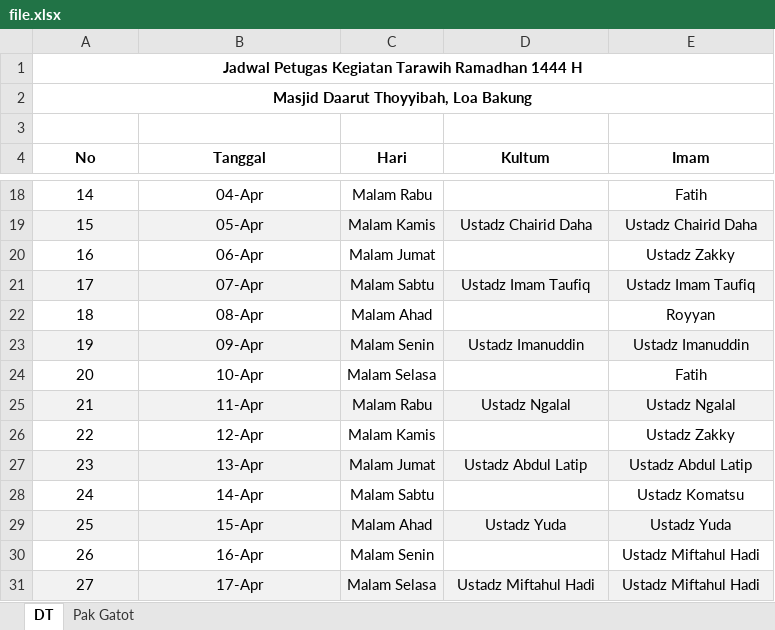
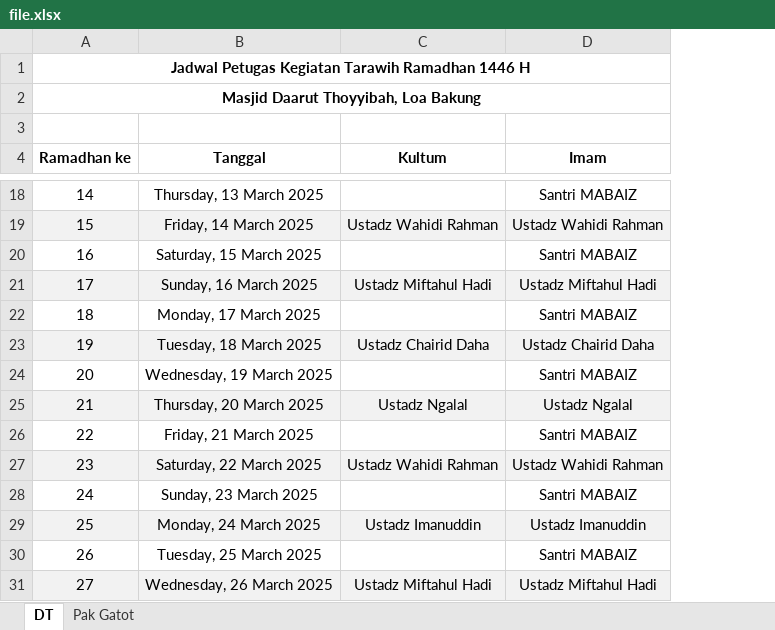
Before and after one commit to mzaini30/jadwal-imam-tarawih, an Excel workbook: file.xlsx, sheet DT, drawn as a sheet; only a part is shown, gaps mark what is left out; values as stored, in another font and other column widths than the file's, no borders; removed rows and columns are numbered as before the commit, all else as after; the diff covers the shown part only; the diff names each change by its address in the sheet, - before the commit and + after, or states it on an @@ line.

Commit message:
upload

```diff
--- a/file.xlsx (sheet DT)
+++ b/file.xlsx (sheet DT)
-column C (Hari), rows 18-31: Malam Rabu | Malam Kamis | Malam Jumat | Malam Sabtu | Malam Ahad | Malam Senin | Malam Selasa | Malam Rabu | Malam Kamis | Malam Jumat | Malam Sabtu | Malam Ahad | Malam Senin | Malam Selasa
-A1 (Ramadhan ke): …Tarawih Ramadhan 1444 H
+A1 (Ramadhan ke): …Tarawih Ramadhan 1446 H
-A4: No
+A4: Ramadhan ke
-B18 (Tanggal): 04-Apr
+B18 (Tanggal): Thursday, 13 March 2025
-D18 (Imam): Fatih
+D18 (Imam): Santri MABAIZ
-B19 (Tanggal): 05-Apr
+B19 (Tanggal): Friday, 14 March 2025
-C19 (Kultum): Ustadz Chairid Daha
+C19 (Kultum): Ustadz Wahidi Rahman
-D19 (Imam): Ustadz Chairid Daha
+D19 (Imam): Ustadz Wahidi Rahman
-B20 (Tanggal): 06-Apr
+B20 (Tanggal): Saturday, 15 March 2025
-D20 (Imam): Ustadz Zakky
+D20 (Imam): Santri MABAIZ
-B21 (Tanggal): 07-Apr
+B21 (Tanggal): Sunday, 16 March 2025
-C21 (Kultum): Ustadz Imam Taufiq
+C21 (Kultum): Ustadz Miftahul Hadi
-D21 (Imam): Ustadz Imam Taufiq
+D21 (Imam): Ustadz Miftahul Hadi
-B22 (Tanggal): 08-Apr
+B22 (Tanggal): Monday, 17 March 2025
-D22 (Imam): Royyan
+D22 (Imam): Santri MABAIZ
-B23 (Tanggal): 09-Apr
+B23 (Tanggal): Tuesday, 18 March 2025
-C23 (Kultum): Ustadz Imanuddin
+C23 (Kultum): Ustadz Chairid Daha
-D23 (Imam): Ustadz Imanuddin
+D23 (Imam): Ustadz Chairid Daha
-B24 (Tanggal): 10-Apr
+B24 (Tanggal): Wednesday, 19 March 2025
-D24 (Imam): Fatih
+D24 (Imam): Santri MABAIZ
-B25 (Tanggal): 11-Apr
+B25 (Tanggal): Thursday, 20 March 2025
-B26 (Tanggal): 12-Apr
+B26 (Tanggal): Friday, 21 March 2025
-D26 (Imam): Ustadz Zakky
+D26 (Imam): Santri MABAIZ
-B27 (Tanggal): 13-Apr
+B27 (Tanggal): Saturday, 22 March 2025
-C27 (Kultum): Ustadz Abdul Latip
+C27 (Kultum): Ustadz Wahidi Rahman
-D27 (Imam): Ustadz Abdul Latip
+D27 (Imam): Ustadz Wahidi Rahman
-B28 (Tanggal): 14-Apr
+B28 (Tanggal): Sunday, 23 March 2025
-D28 (Imam): Ustadz Komatsu
+D28 (Imam): Santri MABAIZ
-B29 (Tanggal): 15-Apr
+B29 (Tanggal): Monday, 24 March 2025
-C29 (Kultum): Ustadz Yuda
+C29 (Kultum): Ustadz Imanuddin
-D29 (Imam): Ustadz Yuda
+D29 (Imam): Ustadz Imanuddin
-B30 (Tanggal): 16-Apr
+B30 (Tanggal): Tuesday, 25 March 2025
-D30 (Imam): Ustadz Miftahul Hadi
+D30 (Imam): Santri MABAIZ
-B31 (Tanggal): 17-Apr
+B31 (Tanggal): Wednesday, 26 March 2025
```
Also changed, not shown: 38 edited cells elsewhere in this sheet, formulas that keep their value.
